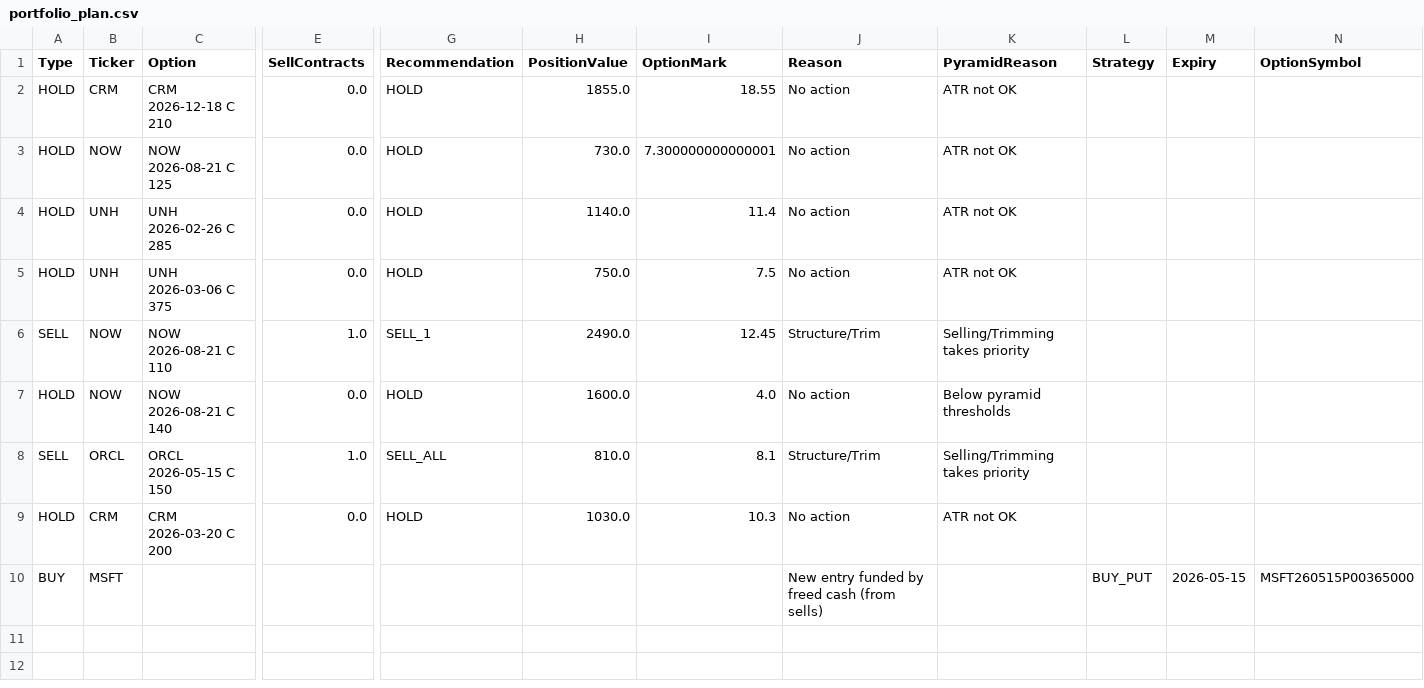
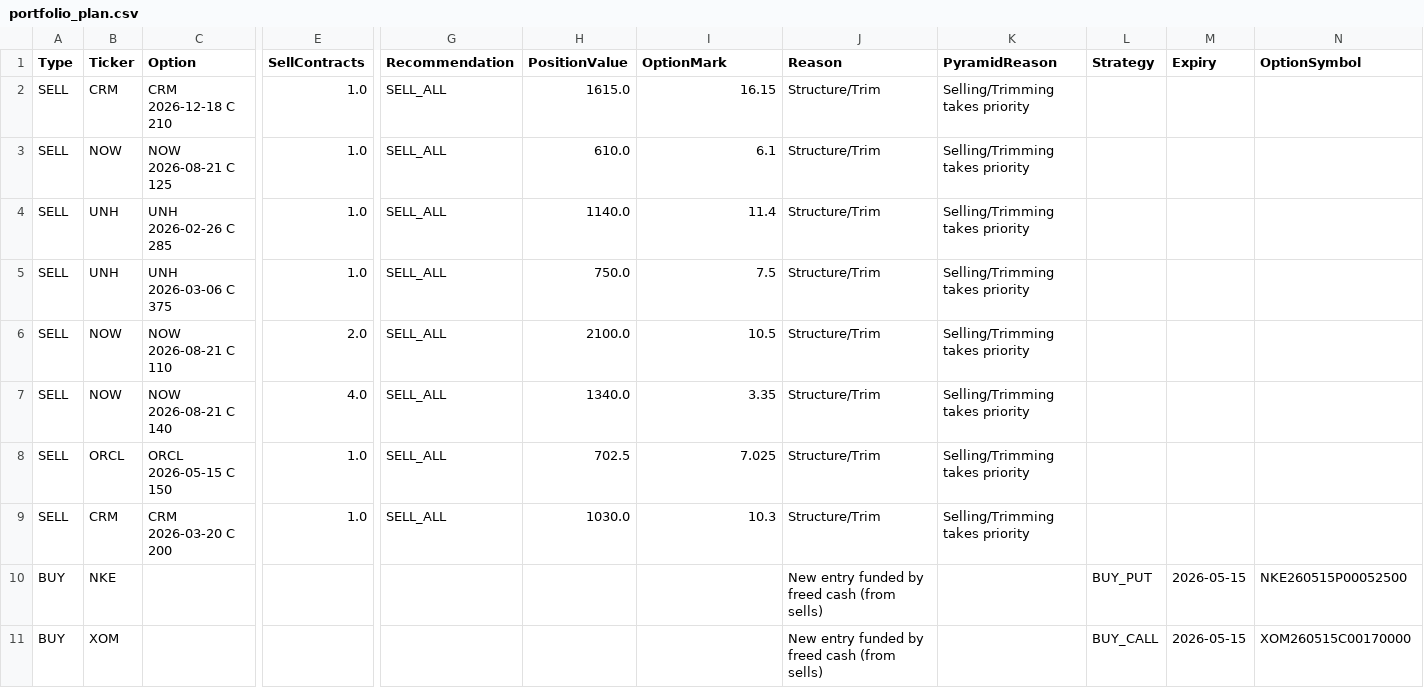
Before and after one commit to vibraniumtag-code/Stocks, a CSV file: docs/portfolio_plan.csv, drawn as a sheet; only a part is shown, gaps mark what is left out; removed rows and columns are numbered as before the commit, all else as after; rows hold the shown columns only; the diff names each change by its address in the sheet, - before the commit and + after, or states it on an @@ line.

```diff
--- a/docs/portfolio_plan.csv
+++ b/docs/portfolio_plan.csv
-A2:A5 (Type): HOLD
+A2:A5 (Type): SELL
-E2:E5 (SellContracts): 0.0
+E2:E5 (SellContracts): 1.0
-G2:G5 (Recommendation): HOLD
+G2:G5 (Recommendation): SELL_ALL
-H2 (PositionValue): 1855.0
+H2 (PositionValue): 1615.0
-I2 (OptionMark): 18.55
+I2 (OptionMark): 16.15
-J2:J5 (Reason): No action
+J2:J5 (Reason): Structure/Trim
-K2:K5 (PyramidReason): ATR not OK
+K2:K5 (PyramidReason): Selling/Trimming takes priority
-H3 (PositionValue): 730.0
+H3 (PositionValue): 610.0
-I3 (OptionMark): 7.300000000000001
+I3 (OptionMark): 6.1
-E6 (SellContracts): 1.0
+E6 (SellContracts): 2.0
-G6 (Recommendation): SELL_1
+G6 (Recommendation): SELL_ALL
-H6 (PositionValue): 2490.0
+H6 (PositionValue): 2100.0
-I6 (OptionMark): 12.45
+I6 (OptionMark): 10.5
-A7 (Type): HOLD
+A7 (Type): SELL
-E7 (SellContracts): 0.0
+E7 (SellContracts): 4.0
-G7 (Recommendation): HOLD
+G7 (Recommendation): SELL_ALL
-H7 (PositionValue): 1600.0
+H7 (PositionValue): 1340.0
-I7 (OptionMark): 4.0
+I7 (OptionMark): 3.35
-J7 (Reason): No action
+J7 (Reason): Structure/Trim
-K7 (PyramidReason): Below pyramid thresholds
+K7 (PyramidReason): Selling/Trimming takes priority
-H8 (PositionValue): 810.0
+H8 (PositionValue): 702.5
-I8 (OptionMark): 8.1
+I8 (OptionMark): 7.025
-A9 (Type): HOLD
+A9 (Type): SELL
-E9 (SellContracts): 0.0
+E9 (SellContracts): 1.0
-G9 (Recommendation): HOLD
+G9 (Recommendation): SELL_ALL
-J9 (Reason): No action
+J9 (Reason): Structure/Trim
-K9 (PyramidReason): ATR not OK
+K9 (PyramidReason): Selling/Trimming takes priority
-row 10: BUY | MSFT |  |  |  |  |  | New entry funded by freed cash (from sells) |  | BUY_PUT | 2026-05-15 | MSFT260515P00365000
+row 10: BUY | NKE |  |  |  |  |  | New entry funded by freed cash (from sells) |  | BUY_PUT | 2026-05-15 | NKE260515P00052500
+row 11: BUY | XOM |  |  |  |  |  | New entry funded by freed cash (from sells) |  | BUY_CALL | 2026-05-15 | XOM260515C00170000
```
Also changed, not shown: portfolio_plan.csv.
